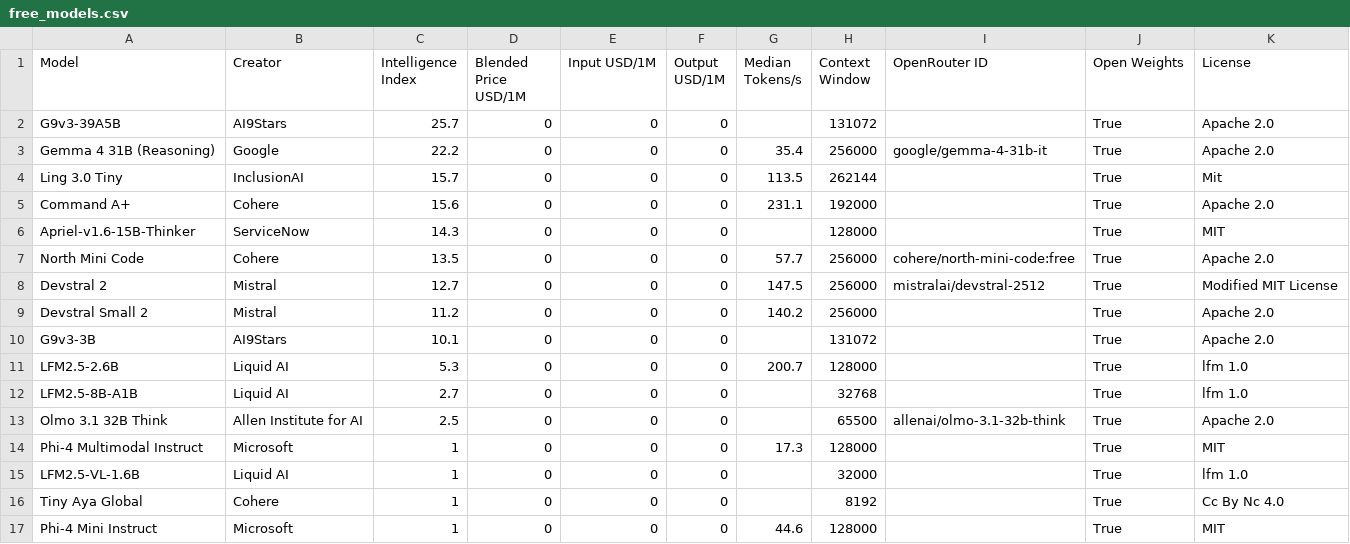
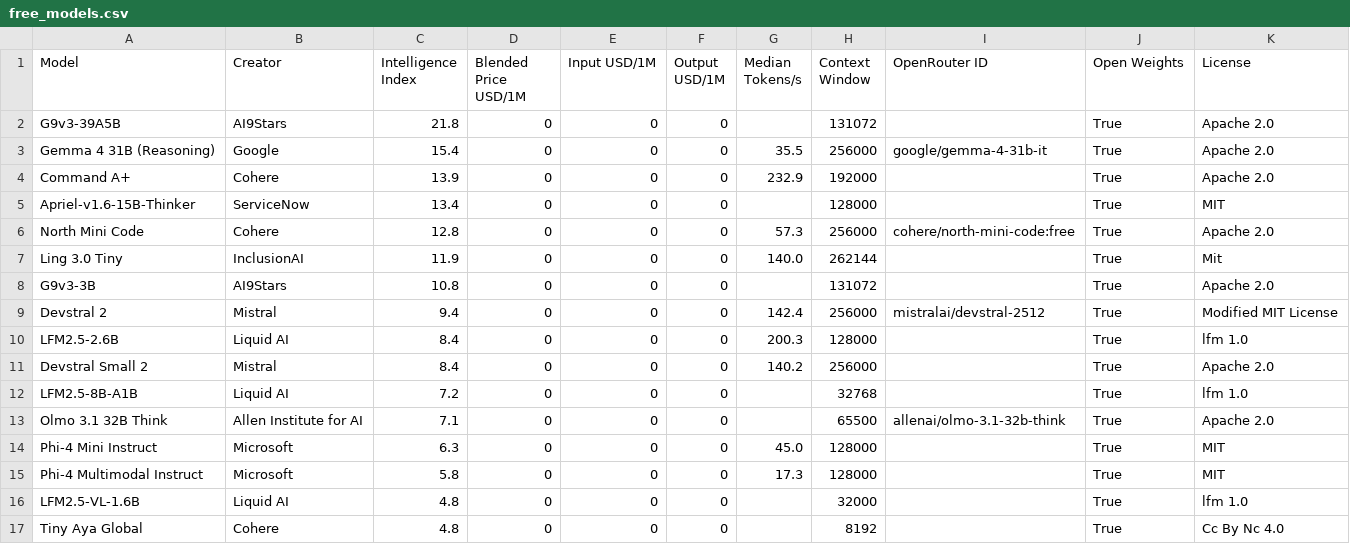
Before and after one commit to JeffreyLauDev/aa-leaderboard, a CSV file: data/free_models.csv, drawn as a sheet.

```diff
--- a/data/free_models.csv
+++ b/data/free_models.csv
@@ -1,17 +1,17 @@
 Model,Creator,Intelligence Index,Blended Price USD/1M,Input USD/1M,Output USD/1M,Median Tokens/s,Context Window,OpenRouter ID,Open Weights,License
-G9v3-39A5B,AI9Stars,25.7,0,0,0,,131072,,True,Apache 2.0
-Gemma 4 31B (Reasoning),Google,22.2,0,0,0,35.4,256000,google/gemma-4-31b-it,True,Apache 2.0
-Ling 3.0 Tiny,InclusionAI,15.7,0,0,0,113.5,262144,,True,Mit
-Command A+,Cohere,15.6,0,0,0,231.1,192000,,True,Apache 2.0
-Apriel-v1.6-15B-Thinker,ServiceNow,14.3,0,0,0,,128000,,True,MIT
-North Mini Code,Cohere,13.5,0,0,0,57.7,256000,cohere/north-mini-code:free,True,Apache 2.0
-Devstral 2,Mistral,12.7,0,0,0,147.5,256000,mistralai/devstral-2512,True,Modified MIT License
-Devstral Small 2,Mistral,11.2,0,0,0,140.2,256000,,True,Apache 2.0
-G9v3-3B,AI9Stars,10.1,0,0,0,,131072,,True,Apache 2.0
-LFM2.5-2.6B,Liquid AI,5.3,0,0,0,200.7,128000,,True,lfm 1.0
-LFM2.5-8B-A1B,Liquid AI,2.7,0,0,0,,32768,,True,lfm 1.0
-Olmo 3.1 32B Think,Allen Institute for AI,2.5,0,0,0,,65500,allenai/olmo-3.1-32b-think,True,Apache 2.0
-Phi-4 Multimodal Instruct,Microsoft,1,0,0,0,17.3,128000,,True,MIT
-LFM2.5-VL-1.6B,Liquid AI,1,0,0,0,,32000,,True,lfm 1.0
-Tiny Aya Global,Cohere,1,0,0,0,,8192,,True,Cc By Nc 4.0
-Phi-4 Mini Instruct,Microsoft,1,0,0,0,44.6,128000,,True,MIT
+G9v3-39A5B,AI9Stars,21.8,0,0,0,,131072,,True,Apache 2.0
+Gemma 4 31B (Reasoning),Google,15.4,0,0,0,35.5,256000,google/gemma-4-31b-it,True,Apache 2.0
+Command A+,Cohere,13.9,0,0,0,232.9,192000,,True,Apache 2.0
+Apriel-v1.6-15B-Thinker,ServiceNow,13.4,0,0,0,,128000,,True,MIT
+North Mini Code,Cohere,12.8,0,0,0,57.3,256000,cohere/north-mini-code:free,True,Apache 2.0
+Ling 3.0 Tiny,InclusionAI,11.9,0,0,0,140.0,262144,,True,Mit
+G9v3-3B,AI9Stars,10.8,0,0,0,,131072,,True,Apache 2.0
+Devstral 2,Mistral,9.4,0,0,0,142.4,256000,mistralai/devstral-2512,True,Modified MIT License
+LFM2.5-2.6B,Liquid AI,8.4,0,0,0,200.3,128000,,True,lfm 1.0
+Devstral Small 2,Mistral,8.4,0,0,0,140.2,256000,,True,Apache 2.0
+LFM2.5-8B-A1B,Liquid AI,7.2,0,0,0,,32768,,True,lfm 1.0
+Olmo 3.1 32B Think,Allen Institute for AI,7.1,0,0,0,,65500,allenai/olmo-3.1-32b-think,True,Apache 2.0
+Phi-4 Mini Instruct,Microsoft,6.3,0,0,0,45.0,128000,,True,MIT
+Phi-4 Multimodal Instruct,Microsoft,5.8,0,0,0,17.3,128000,,True,MIT
+LFM2.5-VL-1.6B,Liquid AI,4.8,0,0,0,,32000,,True,lfm 1.0
+Tiny Aya Global,Cohere,4.8,0,0,0,,8192,,True,Cc By Nc 4.0
```
Also changed, not shown: 3 other files.
